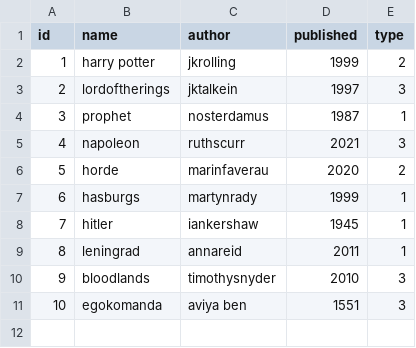
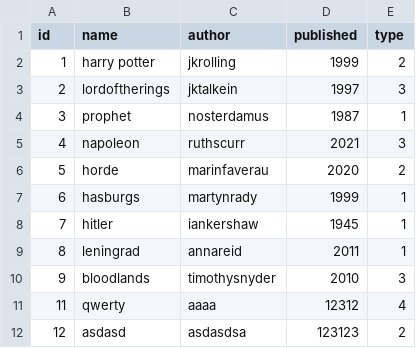
Before and after one commit to titun92/DrivingSchool, a CSV file: Data/Books.csv, drawn as a sheet.

```diff
--- a/Data/Books.csv
+++ b/Data/Books.csv
@@ -10,2 +10,3 @@ id,name,author,published,type
 9,bloodlands,timothysnyder,2010,3
-10,egokomanda,aviya ben,1551,3
+11,qwerty,aaaa,12312,4
+12,asdasd,asdasdsa,123123,2
```
Also changed, not shown: 7 other files.
